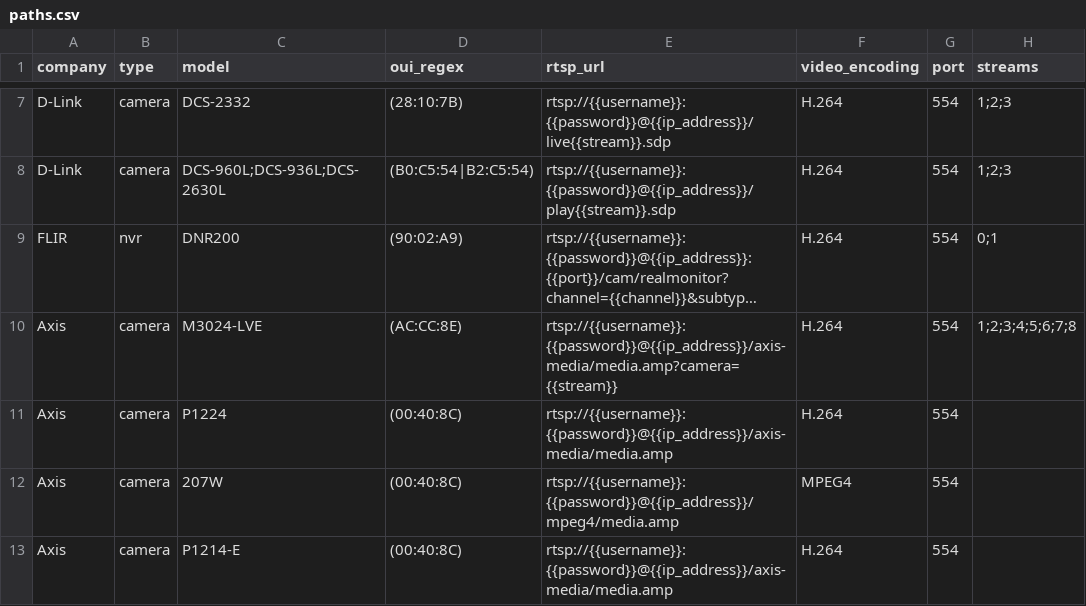
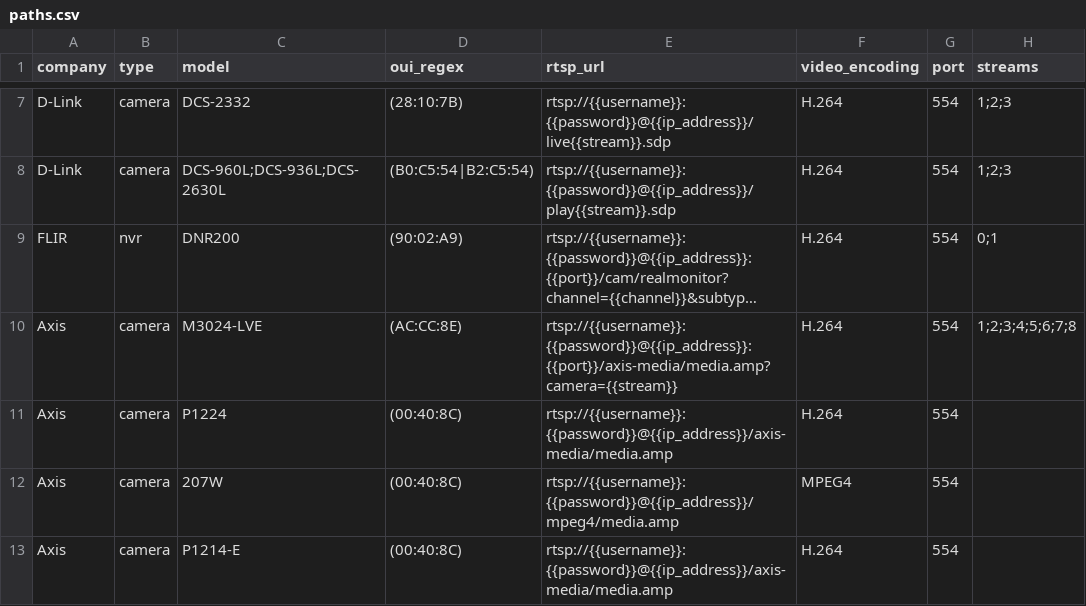
Before and after one commit to CamioCam/rtsp, a CSV file: cameras/paths.csv, drawn as a sheet; only a part is shown, gaps mark what is left out; long unchanged cells end in …; the diff names each change by its address in the sheet, - before the commit and + after, or states it on an @@ line.

Commit message:
Added {{port}}

```diff
--- a/cameras/paths.csv
+++ b/cameras/paths.csv
-E10 (rtsp_url): rtsp://{{username}}:{{password}}@{{ip_address}}/axis-media/media.amp?camera={{stream}}
+E10 (rtsp_url): rtsp://{{username}}:{{password}}@{{ip_address}}:{{port}}/axis-media/media.amp?camera={{stream}}
```
